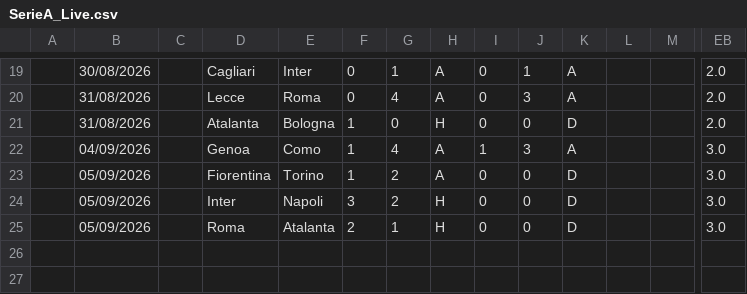
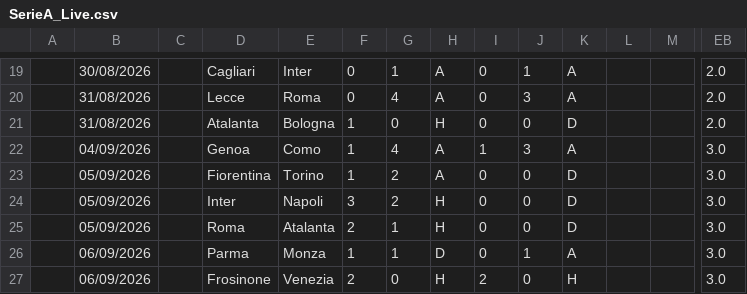
Before and after one commit to iFelice/SoccerMath2.0, a CSV file: SoccerMath/database/SerieA_Live.csv, drawn as a sheet; only a part is shown, gaps mark what is left out; rows hold the shown columns only; the diff names each change by its address in the sheet, - before the commit and + after, or states it on an @@ line.

```diff
--- a/SoccerMath/database/SerieA_Live.csv
+++ b/SoccerMath/database/SerieA_Live.csv
+row 26:  | 06/09/2026 |  | Parma | Monza | 1 | 1 | D | 0 | 1 | A |  |  | 3.0
+row 27:  | 06/09/2026 |  | Frosinone | Venezia | 2 | 0 | H | 2 | 0 | H |  |  | 3.0
```
Also changed, not shown: SoccerMath/database/Bundesliga_Live.csv, SoccerMath/database/LaLiga_Live.csv, 2 other files.
